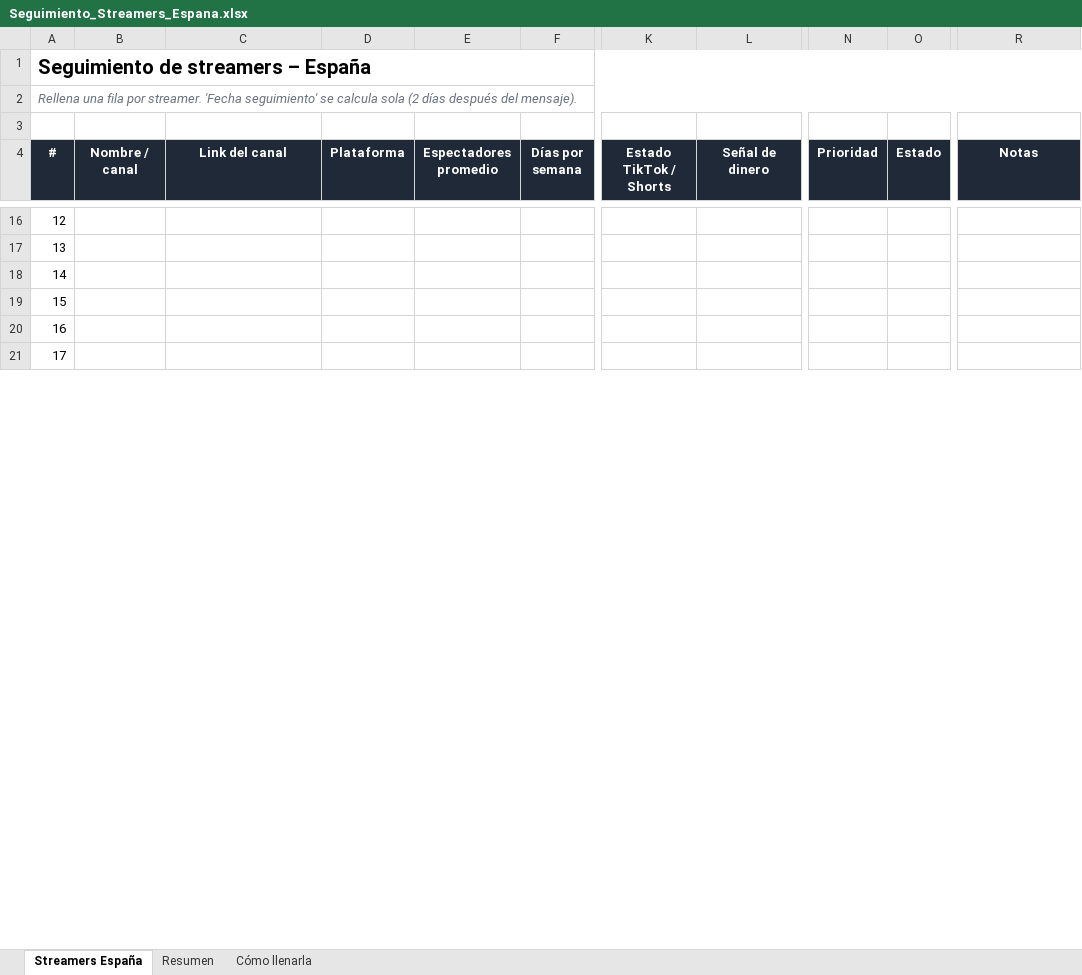
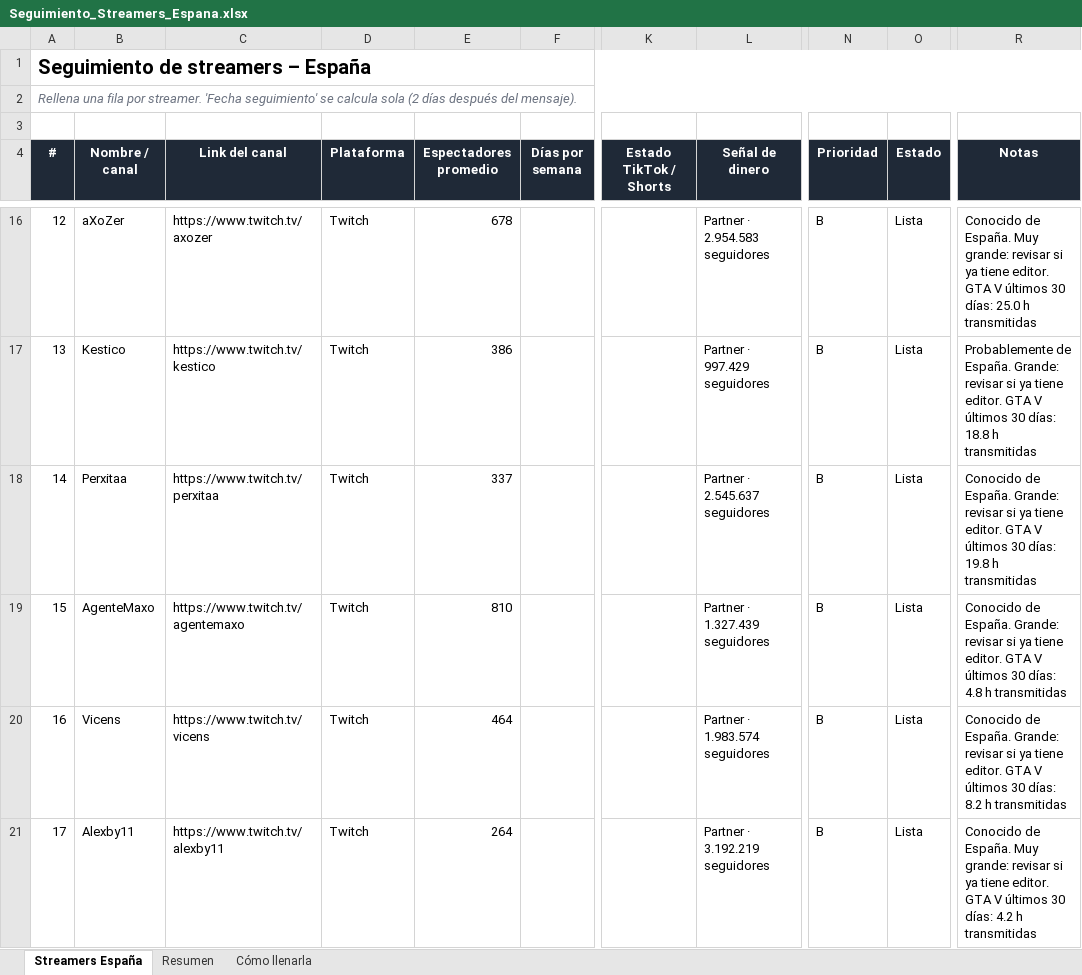
Before and after one commit to jhoinner-barboza20/jhoinner, an Excel workbook: Seguimiento_Streamers_Espana.xlsx, sheet Streamers España, drawn as a sheet; only a part is shown, gaps mark what is left out; values as stored, in another font and other column widths than the file's, no borders; conditional formats not drawn; the diff covers the shown part only; the diff names each change by its address in the sheet, - before the commit and + after, or states it on an @@ line.

```diff
--- a/Seguimiento_Streamers_Espana.xlsx (sheet Streamers España)
+++ b/Seguimiento_Streamers_Espana.xlsx (sheet Streamers España)
-B16 (Nombre / canal): (empty)
+B16 (Nombre / canal): aXoZer
-C16 (Link del canal): (empty)
+C16 (Link del canal): https://www.twitch.tv/axozer
-D16:D21 (Plataforma): (empty)
+D16:D21 (Plataforma): Twitch
-E16 (Espectadores promedio): (empty)
+E16 (Espectadores promedio): 678
-L16 (Señal de dinero): (empty)
+L16 (Señal de dinero): Partner · 2.954.583 seguidores
-N16:N21 (Prioridad): (empty)
+N16:N21 (Prioridad): B
-O16:O21 (Estado): (empty)
+O16:O21 (Estado): Lista
-R16 (Notas): (empty)
+R16 (Notas): Conocido de España. Muy grande: revisar si ya tiene editor. GTA V últimos 30 días: 25.0 h transmitidas
-B17 (Nombre / canal): (empty)
+B17 (Nombre / canal): Kestico
-C17 (Link del canal): (empty)
+C17 (Link del canal): https://www.twitch.tv/kestico
-E17 (Espectadores promedio): (empty)
+E17 (Espectadores promedio): 386
-L17 (Señal de dinero): (empty)
+L17 (Señal de dinero): Partner · 997.429 seguidores
-R17 (Notas): (empty)
+R17 (Notas): Probablemente de España. Grande: revisar si ya tiene editor. GTA V últimos 30 días: 18.8 h transmitidas
-B18 (Nombre / canal): (empty)
+B18 (Nombre / canal): Perxitaa
-C18 (Link del canal): (empty)
+C18 (Link del canal): https://www.twitch.tv/perxitaa
-E18 (Espectadores promedio): (empty)
+E18 (Espectadores promedio): 337
-L18 (Señal de dinero): (empty)
+L18 (Señal de dinero): Partner · 2.545.637 seguidores
-R18 (Notas): (empty)
+R18 (Notas): Conocido de España. Grande: revisar si ya tiene editor. GTA V últimos 30 días: 19.8 h transmitidas
-B19 (Nombre / canal): (empty)
+B19 (Nombre / canal): AgenteMaxo
-C19 (Link del canal): (empty)
+C19 (Link del canal): https://www.twitch.tv/agentemaxo
-E19 (Espectadores promedio): (empty)
+E19 (Espectadores promedio): 810
-L19 (Señal de dinero): (empty)
+L19 (Señal de dinero): Partner · 1.327.439 seguidores
-R19 (Notas): (empty)
+R19 (Notas): Conocido de España. Grande: revisar si ya tiene editor. GTA V últimos 30 días: 4.8 h transmitidas
-B20 (Nombre / canal): (empty)
+B20 (Nombre / canal): Vicens
-C20 (Link del canal): (empty)
+C20 (Link del canal): https://www.twitch.tv/vicens
-E20 (Espectadores promedio): (empty)
+E20 (Espectadores promedio): 464
-L20 (Señal de dinero): (empty)
+L20 (Señal de dinero): Partner · 1.983.574 seguidores
-R20 (Notas): (empty)
+R20 (Notas): Conocido de España. Grande: revisar si ya tiene editor. GTA V últimos 30 días: 8.2 h transmitidas
-B21 (Nombre / canal): (empty)
+B21 (Nombre / canal): Alexby11
-C21 (Link del canal): (empty)
+C21 (Link del canal): https://www.twitch.tv/alexby11
-E21 (Espectadores promedio): (empty)
+E21 (Espectadores promedio): 264
-L21 (Señal de dinero): (empty)
+L21 (Señal de dinero): Partner · 3.192.219 seguidores
-R21 (Notas): (empty)
+R21 (Notas): Conocido de España. Muy grande: revisar si ya tiene editor. GTA V últimos 30 días: 4.2 h transmitidas
```
Also changed, not shown: 168 edited cells elsewhere in this sheet.
